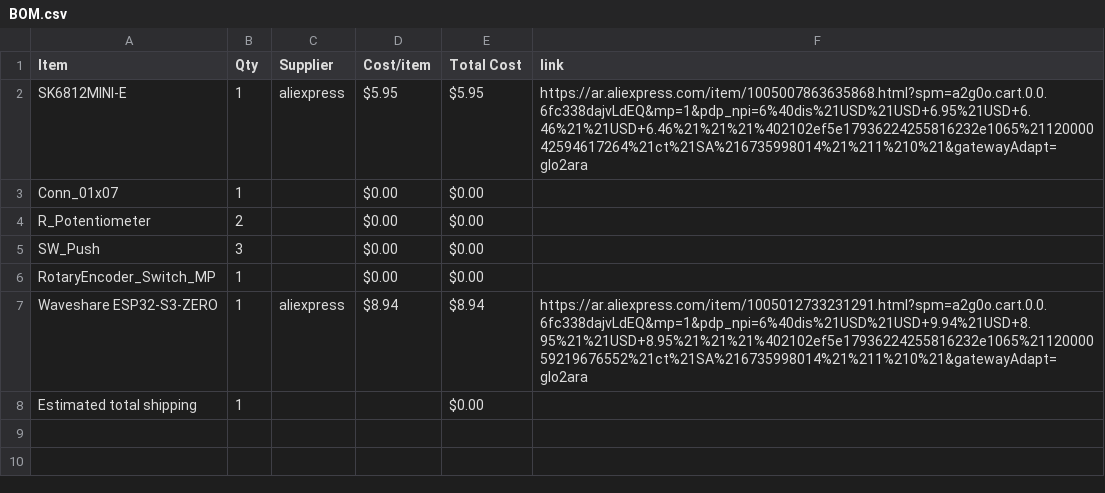
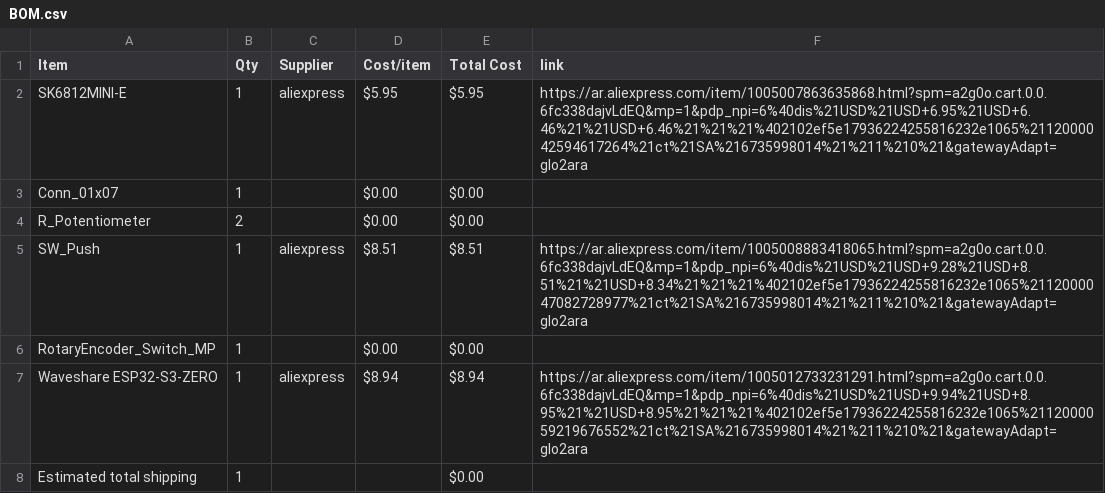
Before and after one commit to salimtamer/Midi-Keyboard, a CSV file: BOM.csv, drawn as a sheet.

Commit message:
Sync Midi Keyboard from Half Life

```diff
--- a/BOM.csv
+++ b/BOM.csv
@@ -4,3 +4,3 @@ Conn_01x07,1,,$0.00,$0.00,
 R_Potentiometer,2,,$0.00,$0.00,
-SW_Push,3,,$0.00,$0.00,
+SW_Push,1,aliexpress,$8.51,$8.51,https://ar.aliexpress.com/item/1005008883418065.html?spm=a2g0o.cart.0.0.6fc338dajvLdEQ&mp=1&pdp_npi=6%40dis%21USD%21USD+9.28%21USD+8.51%21%21USD+8.34%21%21%21%402102ef5e17936224255816232e1065%2112000047082728977%21ct%21SA%216735998014%21%211%210%21&gatewayAdapt=glo2ara
 RotaryEncoder_Switch_MP,1,,$0.00,$0.00,
```
